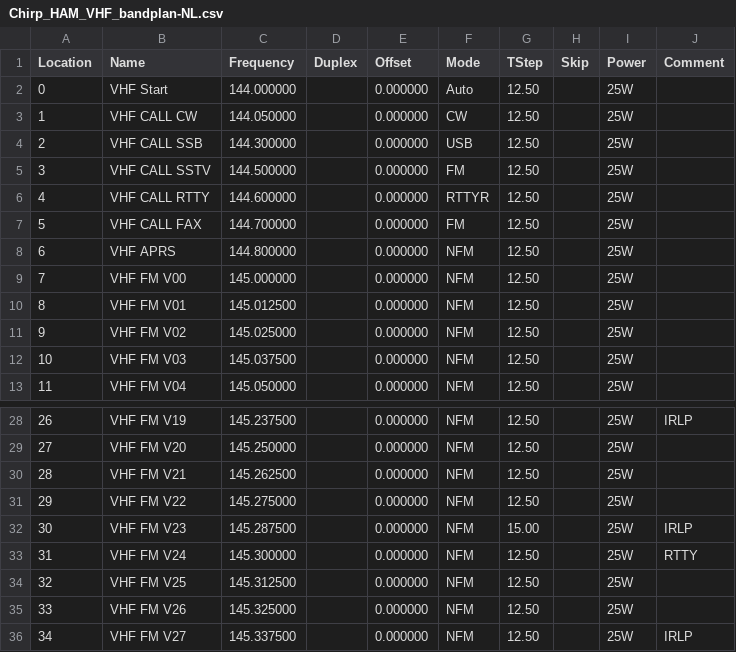
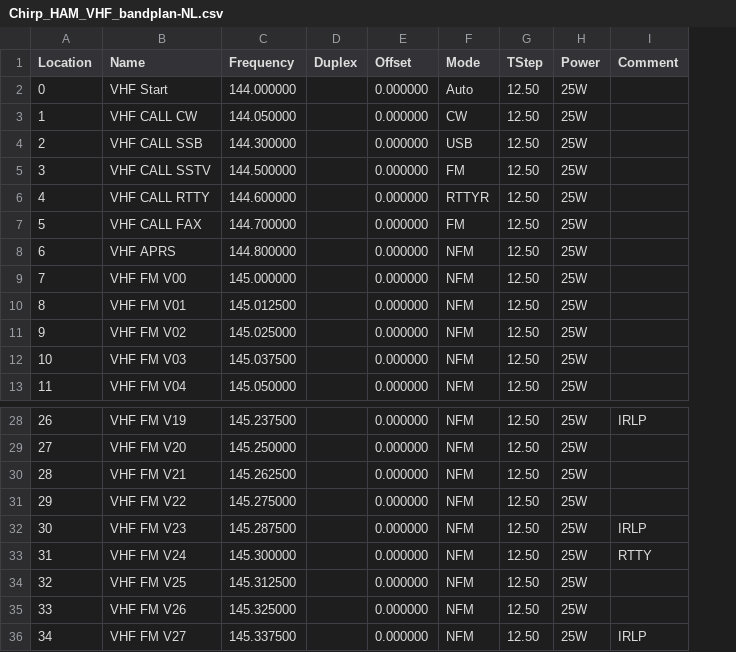
Before and after one commit to klaver/portofoonprotocol, a CSV file: chirp/Chirp_HAM_VHF_bandplan-NL.csv, drawn as a sheet; only a part is shown, gaps mark what is left out; the diff names each change by its address in the sheet, - before the commit and + after, or states it on an @@ line.

Commit message:
Update Chirp_HAM_VHF_bandplan-NL.csv

```diff
--- a/chirp/Chirp_HAM_VHF_bandplan-NL.csv
+++ b/chirp/Chirp_HAM_VHF_bandplan-NL.csv
-column H (Skip), empty
-G32 (TStep): 15.00
+G32 (TStep): 12.50
```
